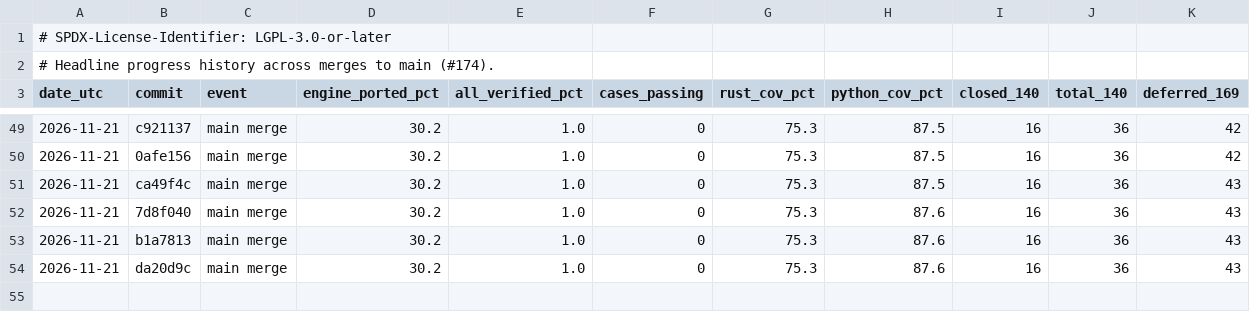
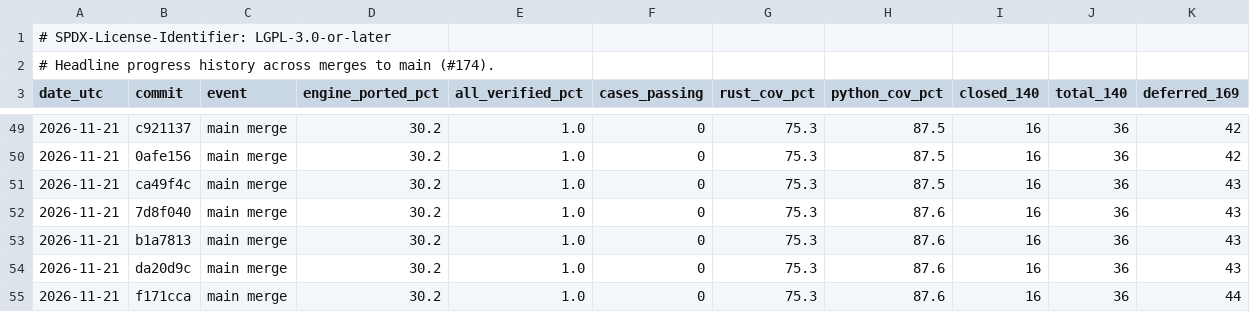
Before and after one commit to joshspeagle/FlexMESA, a TSV file: benchmarks/dashboard/history.tsv, drawn as a sheet; only a part is shown, gaps mark what is left out; the diff names each change by its address in the sheet, - before the commit and + after, or states it on an @@ line.

```diff
--- a/benchmarks/dashboard/history.tsv
+++ b/benchmarks/dashboard/history.tsv
+row 55: 2026-11-21 | f171cca | main merge | 30.2 | 1.0 | 0 | 75.3 | 87.6 | 16 | 36 | 44
```
Also changed, not shown: 4 other files.
